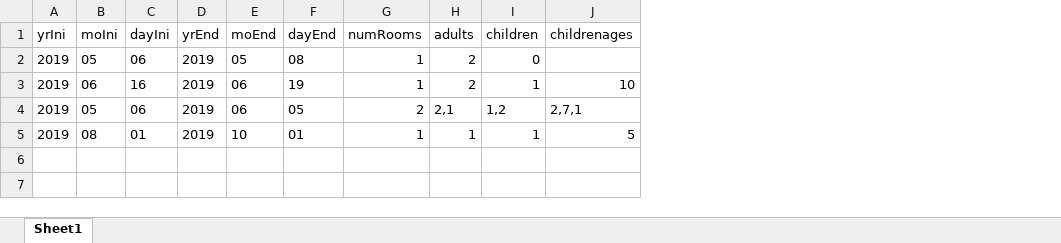
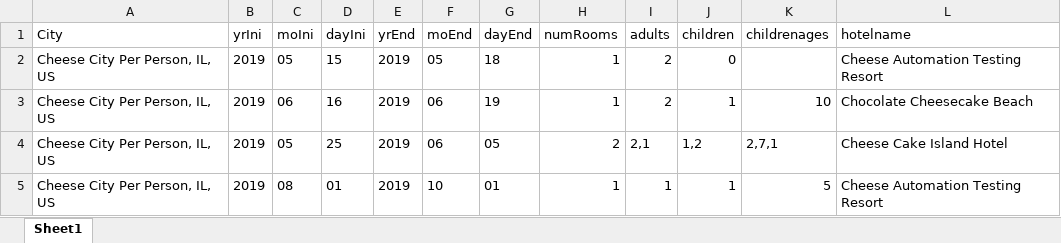
Before and after one commit to aroca1978/bookit-bookingtests-katalon, an Excel workbook: Data Files/data2_bookings_KatalonTests.xlsx, sheet Sheet1, drawn as a sheet; values as stored, in another font and other column widths than the file's, no borders; addresses are those after the commit; the diff names each change by its address in the sheet, - before the commit and + after, or states it on an @@ line.

Commit message:
building xpath to select hotel

```diff
--- a/Data Files/data2_bookings_KatalonTests.xlsx (sheet Sheet1)
+++ b/Data Files/data2_bookings_KatalonTests.xlsx (sheet Sheet1)
+column A (City), rows 2-5: all Cheese City Per Person, IL, US
+column L (hotelname), rows 2-5: Cheese Automation Testing Resort | Chocolate Cheesecake Beach | Cheese Cake Island Hotel | Cheese Automation Testing Resort
-D2 (dayIni): 06
+D2 (dayIni): 15
-G2 (dayEnd): 08
+G2 (dayEnd): 18
-D4 (dayIni): 06
+D4 (dayIni): 25
```
Also changed, not shown: 26 other files.
